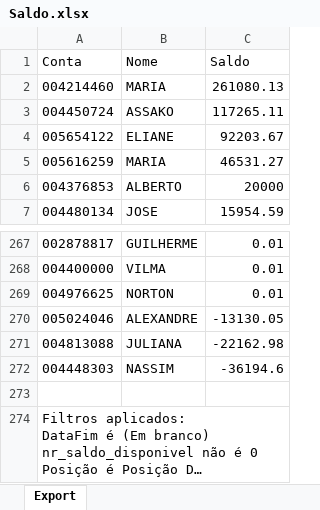
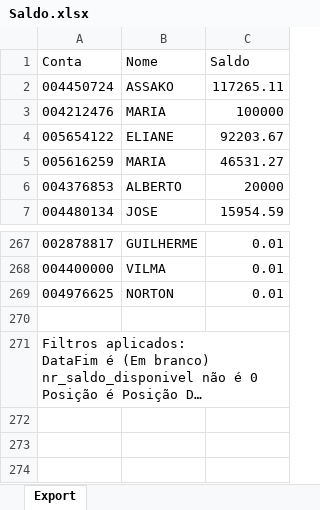
Before and after one commit to bluemetrixgit/Mesa_de_operacao, an Excel workbook: Saldo.xlsx, sheet Export, drawn as a sheet; only a part is shown, gaps mark what is left out; long unchanged cells end in …; values as stored, in another font and other column widths than the file's, no borders; removed rows and columns are numbered as before the commit, all else as after; the diff names each change by its address in the sheet, - before the commit and + after, or states it on an @@ line.

Commit message:
Add files via upload

```diff
--- a/Saldo.xlsx (sheet Export)
+++ b/Saldo.xlsx (sheet Export)
-row 2: 004214460 | MARIA | 261080.13
+row 3: 004212476 | MARIA | 100000
-row 270: 005024046 | ALEXANDRE | -13130.05
-row 271: 004813088 | JULIANA | -22162.98
-row 272: 004448303 | NASSIM | -36194.6
```
